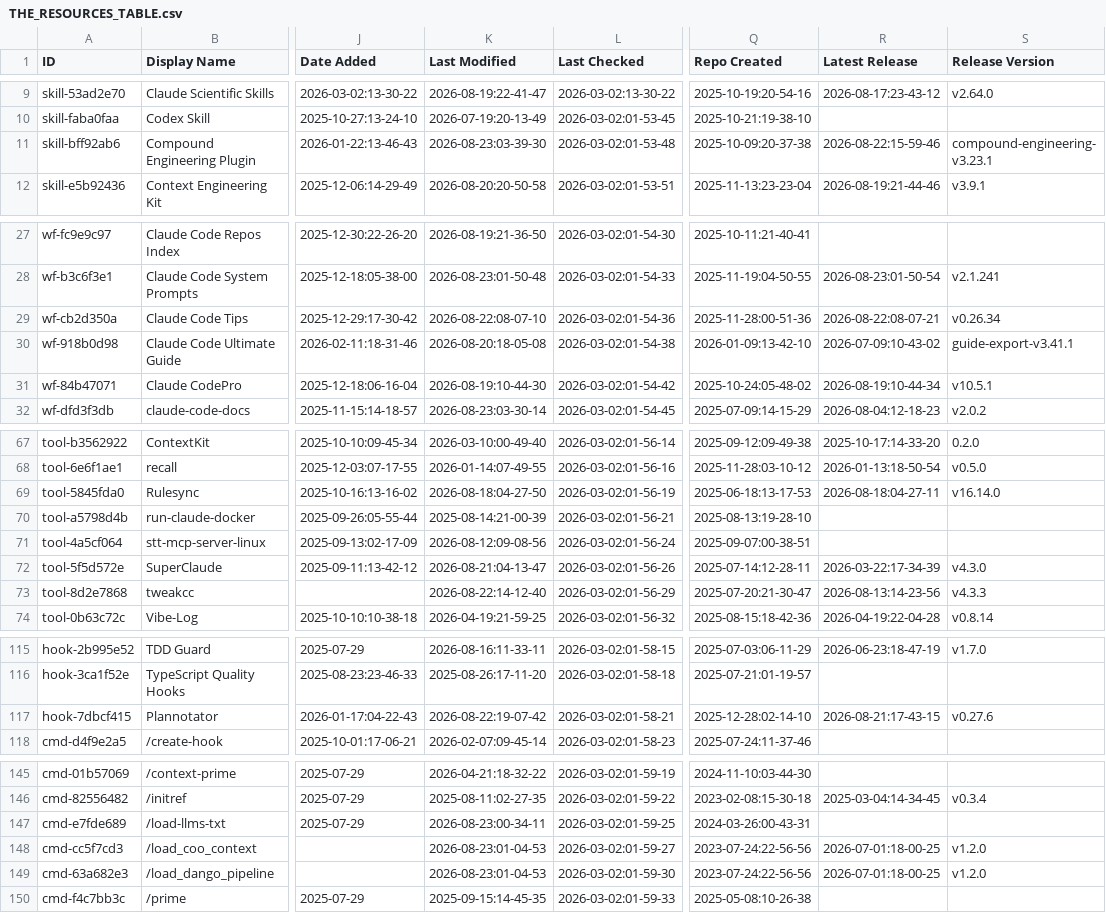
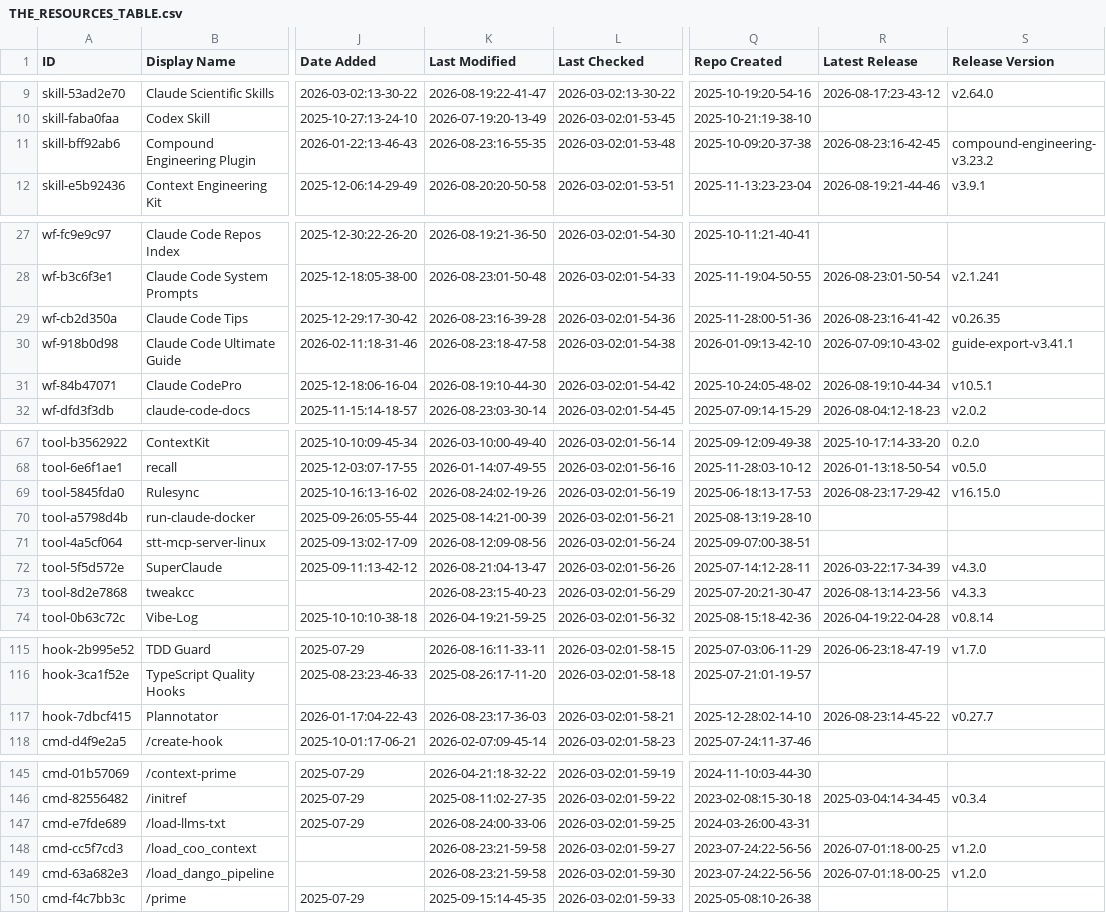
Before and after one commit to gab-e-ai/awesome-claude-code, a CSV file: THE_RESOURCES_TABLE.csv, drawn as a sheet; only a part is shown, gaps mark what is left out; the diff covers the shown part only; the diff names each change by its address in the sheet, - before the commit and + after, or states it on an @@ line.

```diff
--- a/THE_RESOURCES_TABLE.csv
+++ b/THE_RESOURCES_TABLE.csv
-K11 (Last Modified): 2026-08-23:03-39-30
+K11 (Last Modified): 2026-08-23:16-55-35
-R11 (Latest Release): 2026-08-22:15-59-46
+R11 (Latest Release): 2026-08-23:16-42-45
-S11 (Release Version): compound-engineering-v3.23.1
+S11 (Release Version): compound-engineering-v3.23.2
-K29 (Last Modified): 2026-08-22:08-07-10
+K29 (Last Modified): 2026-08-23:16-39-28
-R29 (Latest Release): 2026-08-22:08-07-21
+R29 (Latest Release): 2026-08-23:16-41-42
-S29 (Release Version): v0.26.34
+S29 (Release Version): v0.26.35
-K30 (Last Modified): 2026-08-20:18-05-08
+K30 (Last Modified): 2026-08-23:18-47-58
-K69 (Last Modified): 2026-08-18:04-27-50
+K69 (Last Modified): 2026-08-24:02-19-26
-R69 (Latest Release): 2026-08-18:04-27-11
+R69 (Latest Release): 2026-08-23:17-29-42
-S69 (Release Version): v16.14.0
+S69 (Release Version): v16.15.0
-K73 (Last Modified): 2026-08-22:14-12-40
+K73 (Last Modified): 2026-08-23:15-40-23
-K117 (Last Modified): 2026-08-22:19-07-42
+K117 (Last Modified): 2026-08-23:17-36-03
-R117 (Latest Release): 2026-08-21:17-43-15
+R117 (Latest Release): 2026-08-23:14-45-22
-S117 (Release Version): v0.27.6
+S117 (Release Version): v0.27.7
-K147 (Last Modified): 2026-08-23:00-34-11
+K147 (Last Modified): 2026-08-24:00-33-06
-K148:K149 (Last Modified): 2026-08-23:01-04-53
+K148:K149 (Last Modified): 2026-08-23:21-59-58
```
Also changed, not shown: 15 edited cells elsewhere in this file.
